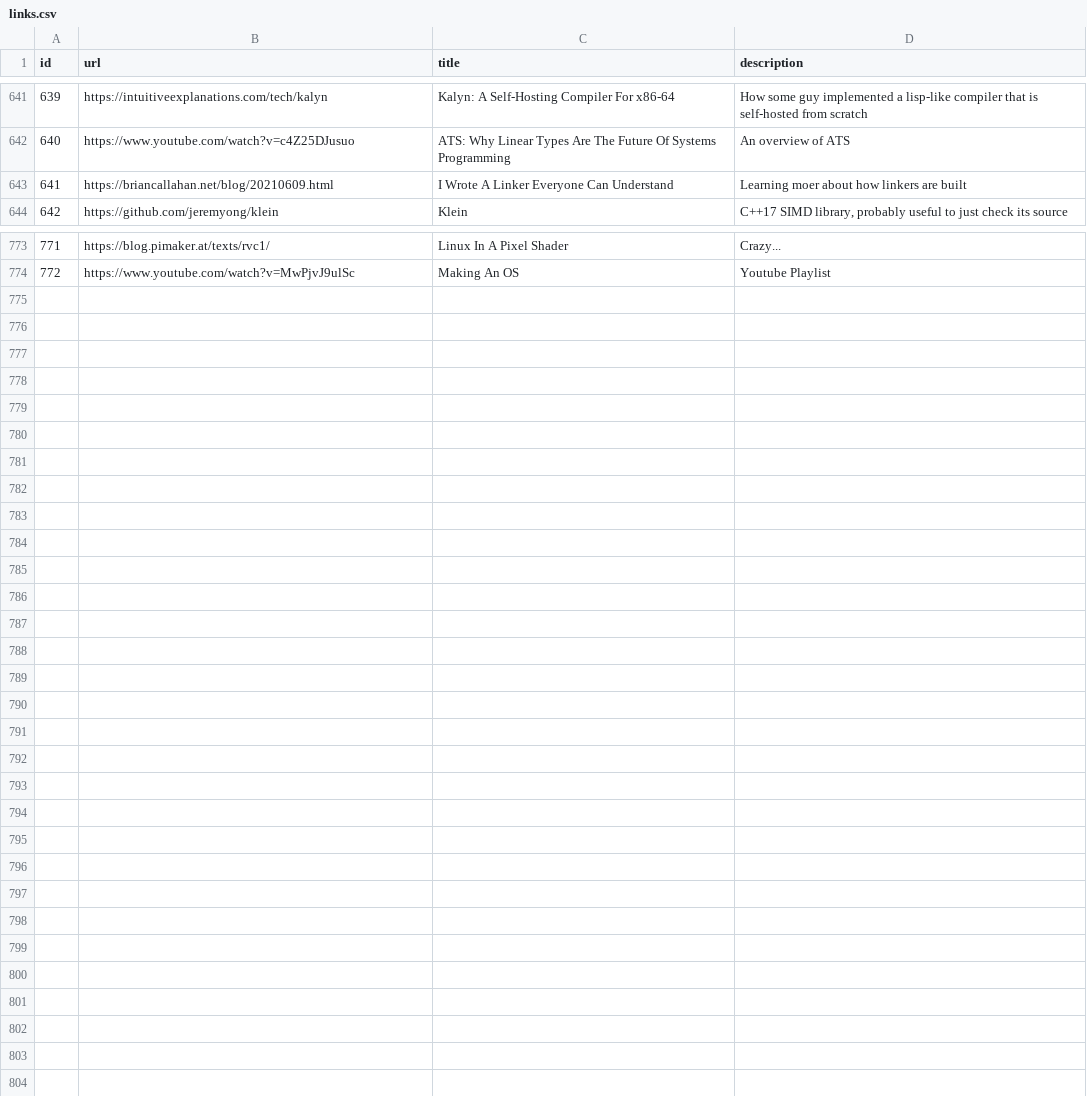
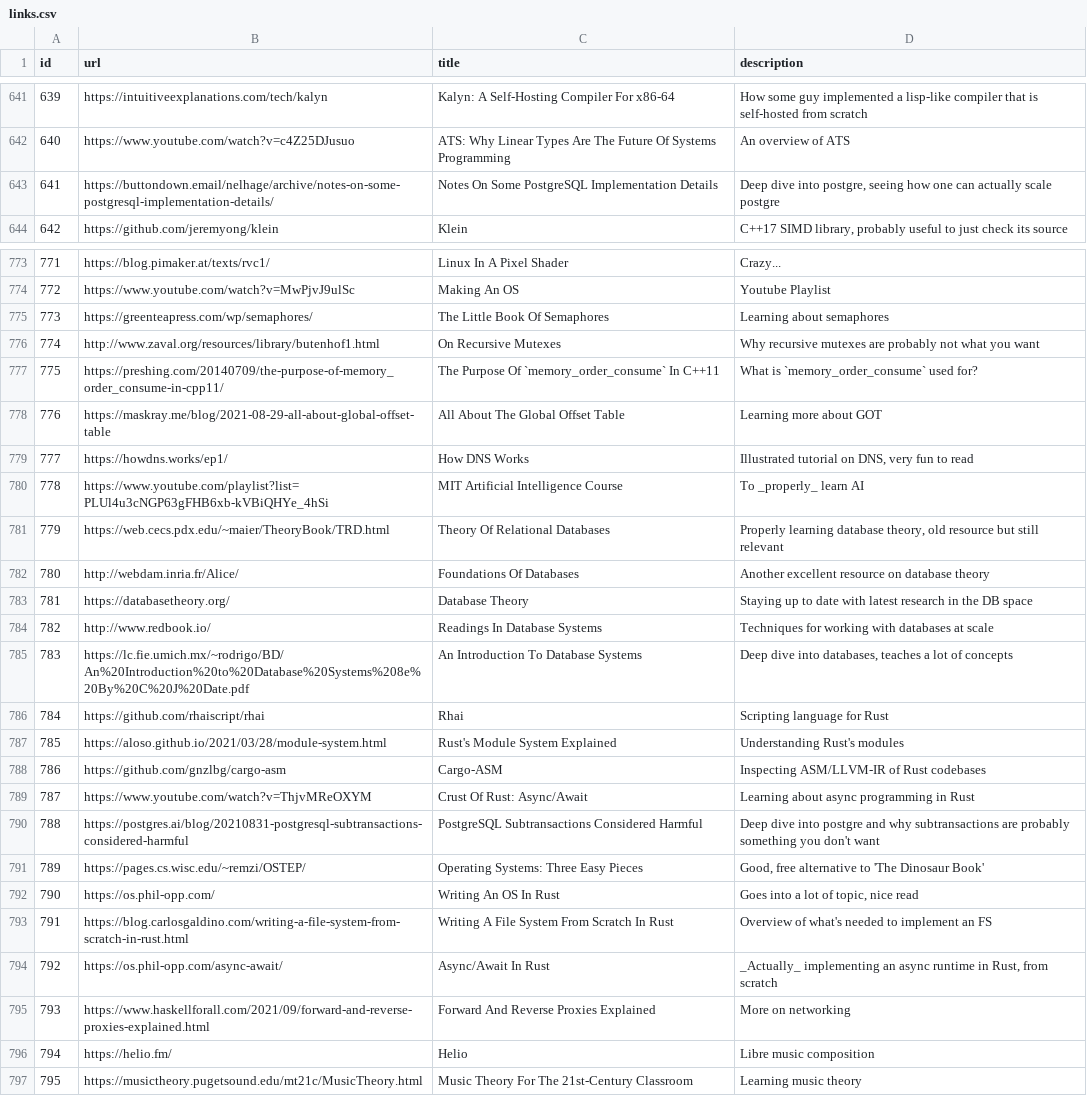
Before and after one commit to AlexandruIca/Stuff, a CSV file: data/links.csv, drawn as a sheet; only a part is shown, gaps mark what is left out; removed rows and columns are numbered as before the commit, all else as after; the diff covers the shown part only; the diff names each change by its address in the sheet, - before the commit and + after, or states it on an @@ line.

Commit message:
New links

```diff
--- a/data/links.csv
+++ b/data/links.csv
-row 643: 641 | https://briancallahan.net/blog/20210609.html | I Wrote A Linker Everyone Can Understand | Learning moer about how linkers are built
+row 643: 641 | https://buttondown.email/nelhage/archive/notes-on-some-postgresql-implementation-details/ | Notes On Some PostgreSQL Implementation Details | Deep dive into postgre, seeing how one can actually scale postgre
+row 775: 773 | https://greenteapress.com/wp/semaphores/ | The Little Book Of Semaphores | Learning about semaphores
+row 776: 774 | http://www.zaval.org/resources/library/butenhof1.html | On Recursive Mutexes | Why recursive mutexes are probably not what you want
+row 777: 775 | https://preshing.com/20140709/the-purpose-of-memory_order_consume-in-cpp11/ | The Purpose Of `memory_order_consume` In C++11 | What is `memory_order_consume` used for?
+row 778: 776 | https://maskray.me/blog/2021-08-29-all-about-global-offset-table | All About The Global Offset Table | Learning more about GOT
+row 779: 777 | https://howdns.works/ep1/ | How DNS Works | Illustrated tutorial on DNS, very fun to read
+row 780: 778 | https://www.youtube.com/playlist?list=PLUl4u3cNGP63gFHB6xb-kVBiQHYe_4hSi | MIT Artificial Intelligence Course | To _properly_ learn AI
+row 781: 779 | https://web.cecs.pdx.edu/~maier/TheoryBook/TRD.html | Theory Of Relational Databases | Properly learning database theory, old resource but still relevant
+row 782: 780 | http://webdam.inria.fr/Alice/ | Foundations Of Databases | Another excellent resource on database theory
+row 783: 781 | https://databasetheory.org/ | Database Theory | Staying up to date with latest research in the DB space
+row 784: 782 | http://www.redbook.io/ | Readings In Database Systems | Techniques for working with databases at scale
+row 785: 783 | https://lc.fie.umich.mx/~rodrigo/BD/An%20Introduction%20to%20Database%20Systems%208e%20By%20C%20J%20Date.pdf | An Introduction To Database Systems | Deep dive into databases, teaches a lot of concepts
+row 786: 784 | https://github.com/rhaiscript/rhai | Rhai | Scripting language for Rust
+row 787: 785 | https://aloso.github.io/2021/03/28/module-system.html | Rust's Module System Explained | Understanding Rust's modules
+row 788: 786 | https://github.com/gnzlbg/cargo-asm | Cargo-ASM | Inspecting ASM/LLVM-IR of Rust codebases
+row 789: 787 | https://www.youtube.com/watch?v=ThjvMReOXYM | Crust Of Rust: Async/Await | Learning about async programming in Rust
+row 790: 788 | https://postgres.ai/blog/20210831-postgresql-subtransactions-considered-harmful | PostgreSQL Subtransactions Considered Harmful | Deep dive into postgre and why subtransactions are probably something you don't want
+row 791: 789 | https://pages.cs.wisc.edu/~remzi/OSTEP/ | Operating Systems: Three Easy Pieces | Good, free alternative to 'The Dinosaur Book'
+row 792: 790 | https://os.phil-opp.com/ | Writing An OS In Rust | Goes into a lot of topic, nice read
+row 793: 791 | https://blog.carlosgaldino.com/writing-a-file-system-from-scratch-in-rust.html | Writing A File System From Scratch In Rust | Overview of what's needed to implement an FS
+row 794: 792 | https://os.phil-opp.com/async-await/ | Async/Await In Rust | _Actually_ implementing an async runtime in Rust, from scratch
+row 795: 793 | https://www.haskellforall.com/2021/09/forward-and-reverse-proxies-explained.html | Forward And Reverse Proxies Explained | More on networking
+row 796: 794 | https://helio.fm/ | Helio | Libre music composition
+row 797: 795 | https://musictheory.pugetsound.edu/mt21c/MusicTheory.html | Music Theory For The 21st-Century Classroom | Learning music theory
```
Also changed, not shown: 1 edited cell elsewhere in this file, data/links_tags.csv, data/tags.csv, 1 other file.
